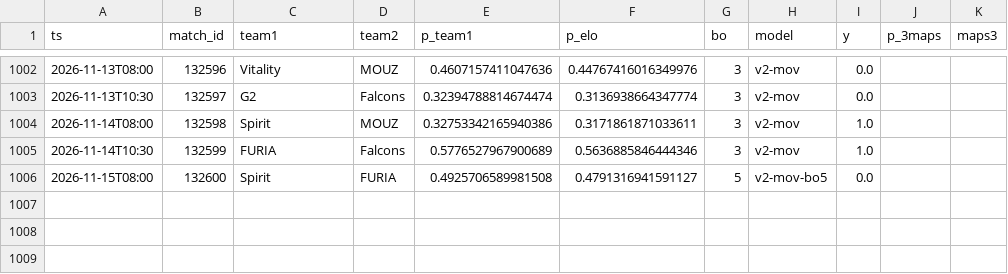
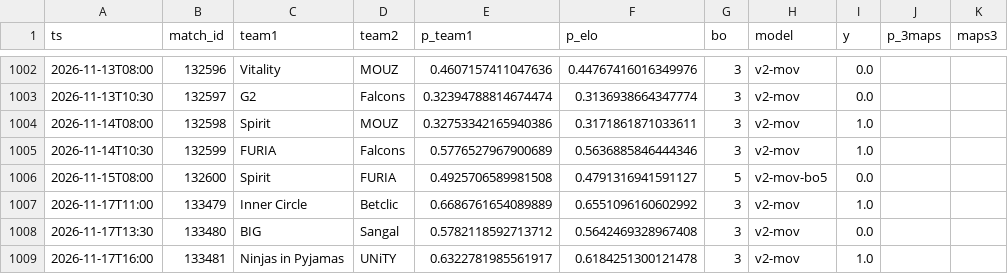
Before and after one commit to azcal/mbm-cs2, a CSV file: logs/graded.csv, drawn as a sheet; only a part is shown, gaps mark what is left out; the diff names each change by its address in the sheet, - before the commit and + after, or states it on an @@ line.

```diff
--- a/logs/graded.csv
+++ b/logs/graded.csv
+row 1007: 2026-11-17T11:00 | 133479 | Inner Circle | Betclic | 0.6686761654089889 | 0.6551096160602992 | 3 | v2-mov | 1.0
+row 1008: 2026-11-17T13:30 | 133480 | BIG | Sangal | 0.5782118592713712 | 0.5642469328967408 | 3 | v2-mov | 0.0
+row 1009: 2026-11-17T16:00 | 133481 | Ninjas in Pyjamas | UNiTY | 0.6322781985561917 | 0.6184251300121478 | 3 | v2-mov | 1.0
```
Also changed, not shown: data/matches.csv, logs/predictions.csv, 3 other files.
